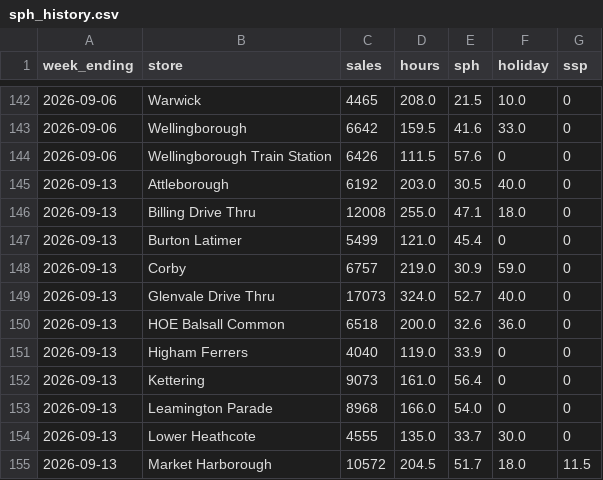
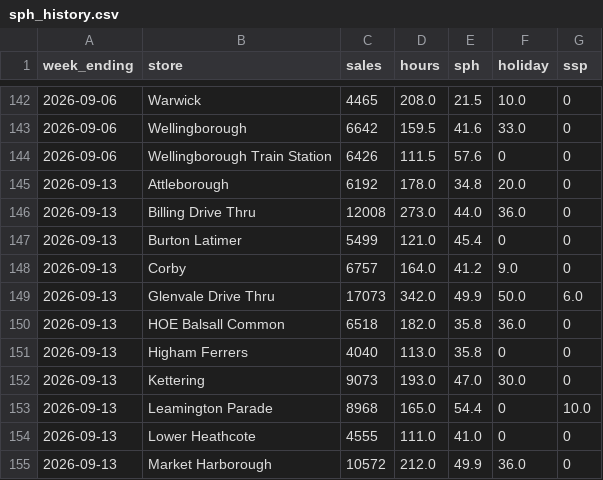
Before and after one commit to Fontana1974/bewiched-dashboards, a CSV file: sph_history.csv, drawn as a sheet; only a part is shown, gaps mark what is left out; the diff covers the shown part only.

```diff
--- a/sph_history.csv
+++ b/sph_history.csv
@@ -144,12 +144,12 @@ week_ending,store,sales,hours,sph,holiday,ssp
 2026-09-06,Wellingborough Train Station,6426,111.5,57.6,0,0
-2026-09-13,Attleborough,6192,203.0,30.5,40.0,0
-2026-09-13,Billing Drive Thru,12008,255.0,47.1,18.0,0
+2026-09-13,Attleborough,6192,178.0,34.8,20.0,0
+2026-09-13,Billing Drive Thru,12008,273.0,44.0,36.0,0
 2026-09-13,Burton Latimer,5499,121.0,45.4,0,0
-2026-09-13,Corby,6757,219.0,30.9,59.0,0
-2026-09-13,Glenvale Drive Thru,17073,324.0,52.7,40.0,0
-2026-09-13,HOE Balsall Common,6518,200.0,32.6,36.0,0
-2026-09-13,Higham Ferrers,4040,119.0,33.9,0,0
-2026-09-13,Kettering,9073,161.0,56.4,0,0
-2026-09-13,Leamington Parade,8968,166.0,54.0,0,0
-2026-09-13,Lower Heathcote,4555,135.0,33.7,30.0,0
-2026-09-13,Market Harborough,10572,204.5,51.7,18.0,11.5
+2026-09-13,Corby,6757,164.0,41.2,9.0,0
+2026-09-13,Glenvale Drive Thru,17073,342.0,49.9,50.0,6.0
+2026-09-13,HOE Balsall Common,6518,182.0,35.8,36.0,0
+2026-09-13,Higham Ferrers,4040,113.0,35.8,0,0
+2026-09-13,Kettering,9073,193.0,47.0,30.0,0
+2026-09-13,Leamington Parade,8968,165.0,54.4,0,10.0
+2026-09-13,Lower Heathcote,4555,111.0,41.0,0,0
+2026-09-13,Market Harborough,10572,212.0,49.9,36.0,0
```
Also changed, not shown: 1 added row, 1 removed row and 32 edited cells elsewhere in this file, the_race.csv, weekly_history.csv, 53 other files.
